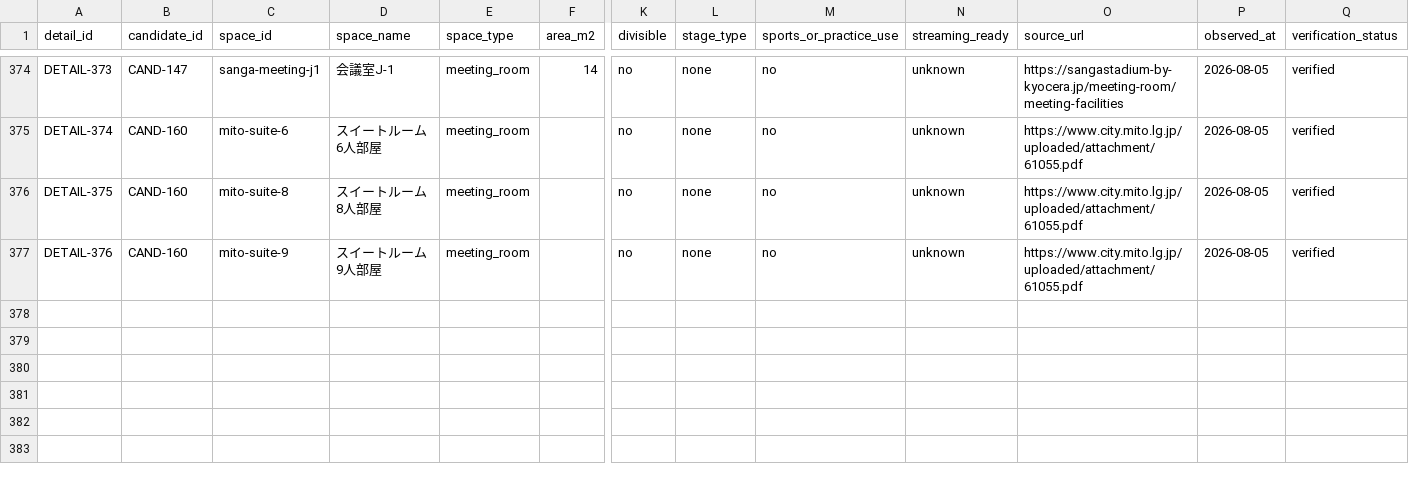
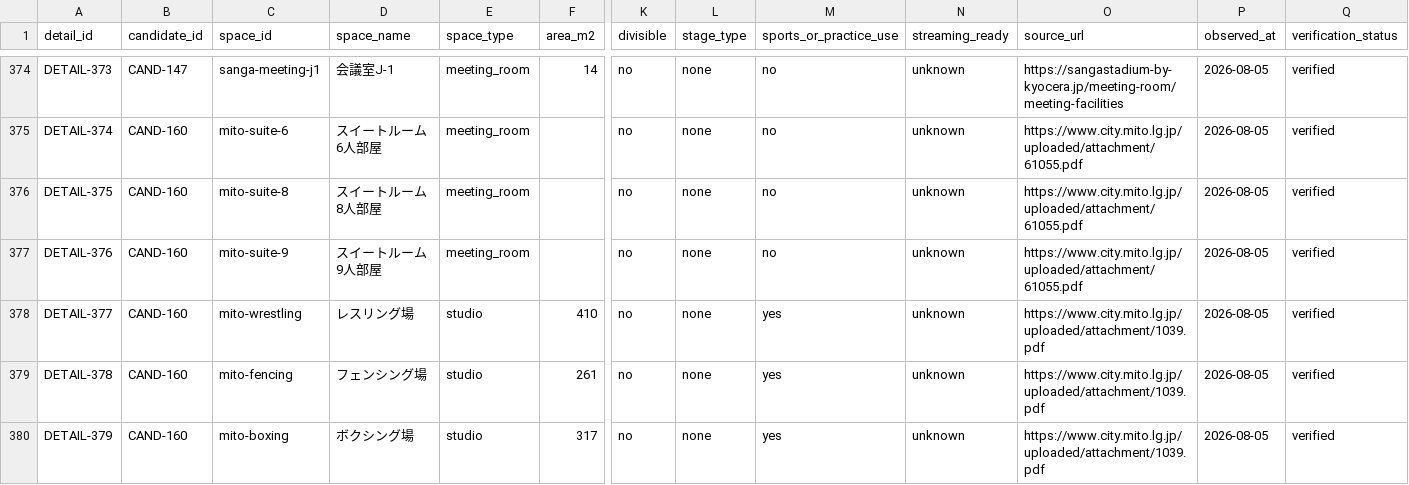
Before and after one commit to aratama-ship-it/venue-monosashi, a CSV file: data/venue-details.csv, drawn as a sheet; only a part is shown, gaps mark what is left out; rows hold the shown columns only; the diff covers the shown part only; the diff names each change by its address in the sheet, - before the commit and + after, or states it on an @@ line.

Commit message:
data: add mito arena support spaces

```diff
--- a/data/venue-details.csv
+++ b/data/venue-details.csv
+row 378: DETAIL-377 | CAND-160 | mito-wrestling | レスリング場 | studio | 410 | no | none | yes | unknown | https://www.city.mito.lg.jp/uploaded/attachment/1039.pdf | 2026-08-05 | verified
+row 379: DETAIL-378 | CAND-160 | mito-fencing | フェンシング場 | studio | 261 | no | none | yes | unknown | https://www.city.mito.lg.jp/uploaded/attachment/1039.pdf | 2026-08-05 | verified
+row 380: DETAIL-379 | CAND-160 | mito-boxing | ボクシング場 | studio | 317 | no | none | yes | unknown | https://www.city.mito.lg.jp/uploaded/attachment/1039.pdf | 2026-08-05 | verified
```
Also changed, not shown: 3 added rows and 5 edited cells elsewhere in this file, 2 other files.
